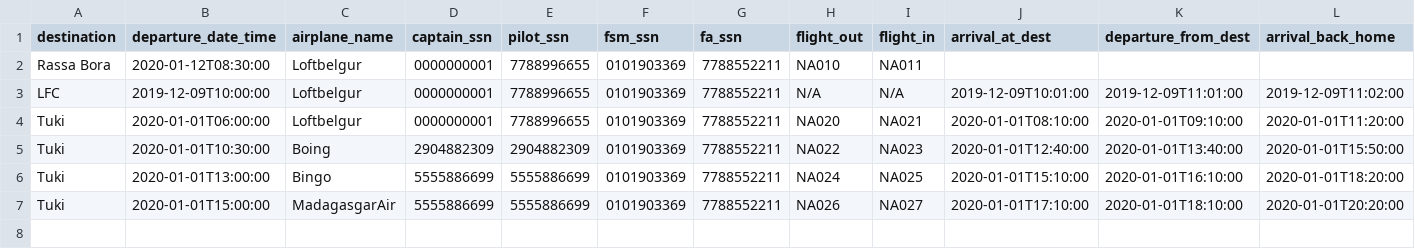
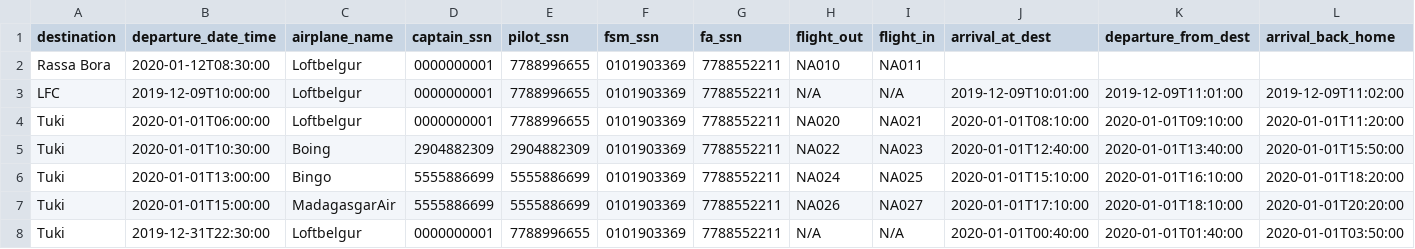
Before and after one commit to evab19/verklegt1, a CSV file: Source/data/voyage.csv, drawn as a sheet; the diff names each change by its address in the sheet, - before the commit and + after, or states it on an @@ line.

```diff
--- a/Source/data/voyage.csv
+++ b/Source/data/voyage.csv
+row 8: Tuki | 2019-12-31T22:30:00 | Loftbelgur | 0000000001 | 7788996655 | 0101903369 | 7788552211 | N/A | N/A | 2020-01-01T00:40:00 | 2020-01-01T01:40:00 | 2020-01-01T03:50:00
```
Also changed, not shown: 2 other files.
